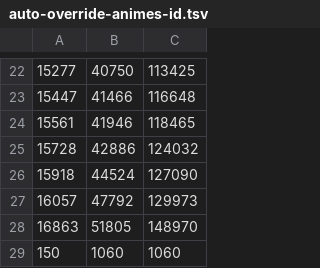
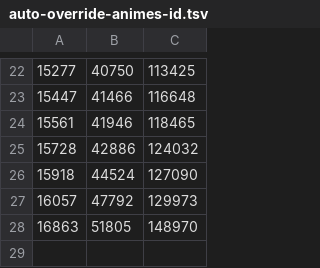
Before and after one commit to Arial-Z/Animes-ID, a TSV file: override/auto-override-animes-id.tsv, drawn as a sheet; only a part is shown, gaps mark what is left out.

Commit message:
Fix auto override

```diff
--- a/override/auto-override-animes-id.tsv
+++ b/override/auto-override-animes-id.tsv
@@ -28,2 +28 @@
 16863	51805	148970
-150	1060	1060
```
